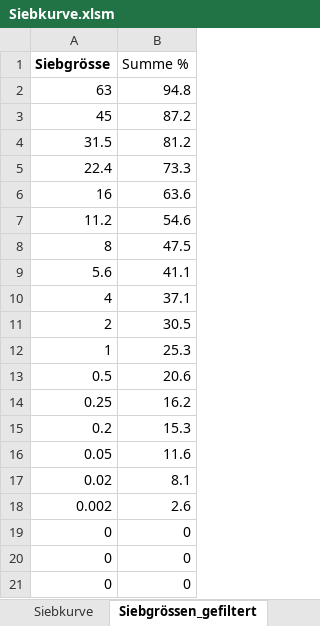
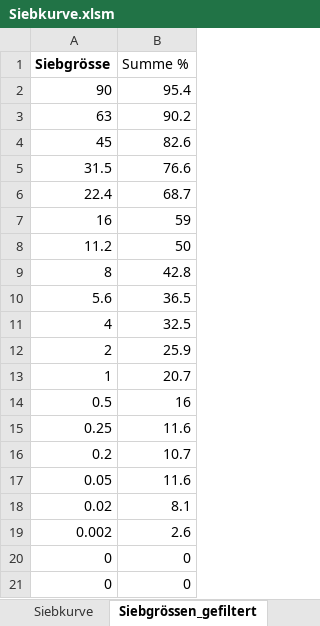
Before and after one commit to Oroxzy/Berechnungshilfen, an Excel workbook: Excel/Siebkurve.xlsm, sheet Siebgrössen_gefiltert, drawn as a sheet; only a part is shown; values as stored, in another font and other column widths than the file's, no borders; removed rows and columns are numbered as before the commit, all else as after; the diff names each change by its address in the sheet, - before the commit and + after, or states it on an @@ line.

```diff
--- a/Excel/Siebkurve.xlsm (sheet Siebgrössen_gefiltert)
+++ b/Excel/Siebkurve.xlsm (sheet Siebgrössen_gefiltert)
+row 2: 90 | 95.4
-B3 (Summe %): 94.8
+B3 (Summe %): 90.2
-B4 (Summe %): 87.2
+B4 (Summe %): 82.6
-B5 (Summe %): 81.2
+B5 (Summe %): 76.6
-B6 (Summe %): 73.3
+B6 (Summe %): 68.7
-B7 (Summe %): 63.6
+B7 (Summe %): 59
-B8 (Summe %): 54.6
+B8 (Summe %): 50
-B9 (Summe %): 47.5
+B9 (Summe %): 42.8
-B10 (Summe %): 41.1
+B10 (Summe %): 36.5
-B11 (Summe %): 37.1
+B11 (Summe %): 32.5
-B12 (Summe %): 30.5
+B12 (Summe %): 25.9
-B13 (Summe %): 25.3
+B13 (Summe %): 20.7
-B14 (Summe %): 20.6
+B14 (Summe %): 16
-B15 (Summe %): 16.2
+B15 (Summe %): 11.6
-B16 (Summe %): 15.3
+B16 (Summe %): 10.7
-row 19: 0 | 0
```
Also changed, not shown: sheet Siebkurve, formulas that keep their value, charts or pictures.
